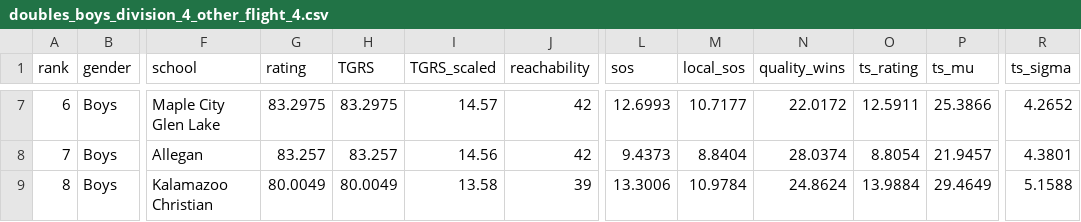
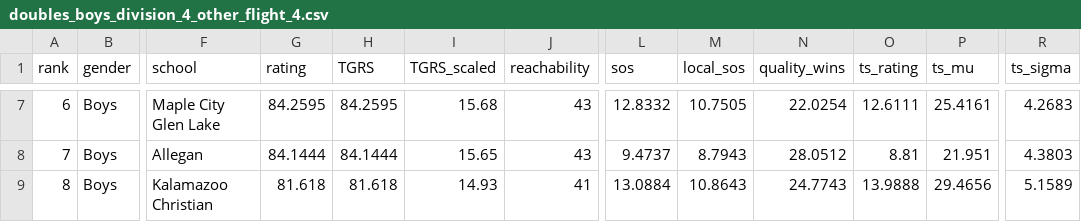
Before and after one commit to jojojoshshsh/MHSAA_tennis_ranker, a CSV file: docs/csv/doubles_boys_division_4_other_flight_4.csv, drawn as a sheet; only a part is shown, gaps mark what is left out; the diff covers the shown part only; the diff names each change by its address in the sheet, - before the commit and + after, or states it on an @@ line.

```diff
--- a/docs/csv/doubles_boys_division_4_other_flight_4.csv
+++ b/docs/csv/doubles_boys_division_4_other_flight_4.csv
-G7 (rating): 83.2975
+G7 (rating): 84.2595
-H7 (TGRS): 83.2975
+H7 (TGRS): 84.2595
-I7 (TGRS_scaled): 14.57
+I7 (TGRS_scaled): 15.68
-J7:J8 (reachability): 42
+J7:J8 (reachability): 43
-L7 (sos): 12.6993
+L7 (sos): 12.8332
-M7 (local_sos): 10.7177
+M7 (local_sos): 10.7505
-N7 (quality_wins): 22.0172
+N7 (quality_wins): 22.0254
-O7 (ts_rating): 12.5911
+O7 (ts_rating): 12.6111
-P7 (ts_mu): 25.3866
+P7 (ts_mu): 25.4161
-R7 (ts_sigma): 4.2652
+R7 (ts_sigma): 4.2683
-G8 (rating): 83.257
+G8 (rating): 84.1444
-H8 (TGRS): 83.257
+H8 (TGRS): 84.1444
-I8 (TGRS_scaled): 14.56
+I8 (TGRS_scaled): 15.65
-L8 (sos): 9.4373
+L8 (sos): 9.4737
-M8 (local_sos): 8.8404
+M8 (local_sos): 8.7943
-N8 (quality_wins): 28.0374
+N8 (quality_wins): 28.0512
-O8 (ts_rating): 8.8054
+O8 (ts_rating): 8.81
-P8 (ts_mu): 21.9457
+P8 (ts_mu): 21.951
-R8 (ts_sigma): 4.3801
+R8 (ts_sigma): 4.3803
-G9 (rating): 80.0049
+G9 (rating): 81.618
-H9 (TGRS): 80.0049
+H9 (TGRS): 81.618
-I9 (TGRS_scaled): 13.58
+I9 (TGRS_scaled): 14.93
-J9 (reachability): 39
+J9 (reachability): 41
-L9 (sos): 13.3006
+L9 (sos): 13.0884
-M9 (local_sos): 10.9784
+M9 (local_sos): 10.8643
-N9 (quality_wins): 24.8624
+N9 (quality_wins): 24.7743
-O9 (ts_rating): 13.9884
+O9 (ts_rating): 13.9888
-P9 (ts_mu): 29.4649
+P9 (ts_mu): 29.4656
-R9 (ts_sigma): 5.1588
+R9 (ts_sigma): 5.1589
```
Also changed, not shown: 2 added rows, 105 edited cells and row numbers in column A elsewhere in this file, docs/csv/doubles_boys_division_2_flight_4.csv, docs/csv/singles_boys_division_1_flight_1.csv, 30 other files.
